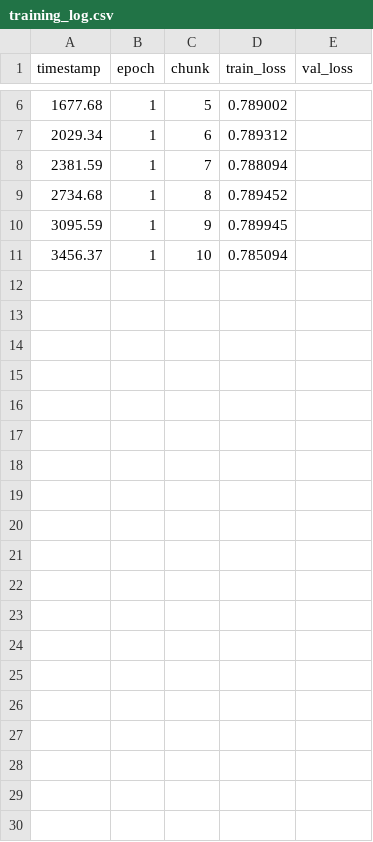
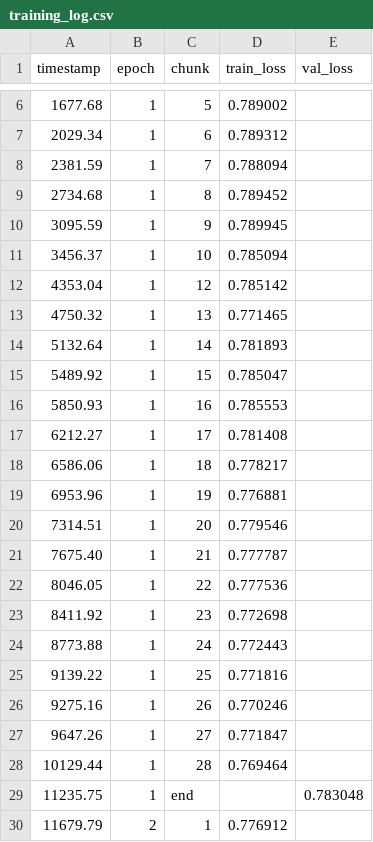
Before and after one commit to abbycakes02/cmpm118_chessengine, a CSV file: backend_engine/ml/models/session_1764532867/training_log.csv, drawn as a sheet; only a part is shown, gaps mark what is left out; the diff covers the shown part only; the diff names each change by its address in the sheet, - before the commit and + after, or states it on an @@ line.

```diff
--- a/backend_engine/ml/models/session_1764532867/training_log.csv
+++ b/backend_engine/ml/models/session_1764532867/training_log.csv
+row 12: 4353.04 | 1 | 12 | 0.785142
+row 13: 4750.32 | 1 | 13 | 0.771465
+row 14: 5132.64 | 1 | 14 | 0.781893
+row 15: 5489.92 | 1 | 15 | 0.785047
+row 16: 5850.93 | 1 | 16 | 0.785553
+row 17: 6212.27 | 1 | 17 | 0.781408
+row 18: 6586.06 | 1 | 18 | 0.778217
+row 19: 6953.96 | 1 | 19 | 0.776881
+row 20: 7314.51 | 1 | 20 | 0.779546
+row 21: 7675.40 | 1 | 21 | 0.777787
+row 22: 8046.05 | 1 | 22 | 0.777536
+row 23: 8411.92 | 1 | 23 | 0.772698
+row 24: 8773.88 | 1 | 24 | 0.772443
+row 25: 9139.22 | 1 | 25 | 0.771816
+row 26: 9275.16 | 1 | 26 | 0.770246
+row 27: 9647.26 | 1 | 27 | 0.771847
+row 28: 10129.44 | 1 | 28 | 0.769464
+row 29: 11235.75 | 1 | end |  | 0.783048
+row 30: 11679.79 | 2 | 1 | 0.776912
```
Also changed, not shown: 18 added rows elsewhere in this file, 9 other files.
